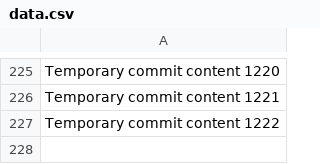
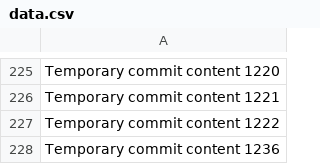
Before and after one commit to Antol8008/GIT, a CSV file: data.csv, drawn as a sheet; only a part is shown, gaps mark what is left out; the diff names each change by its address in the sheet, - before the commit and + after, or states it on an @@ line.

```diff
--- a/data.csv
+++ b/data.csv
+row 228: Temporary commit content 1236
```
